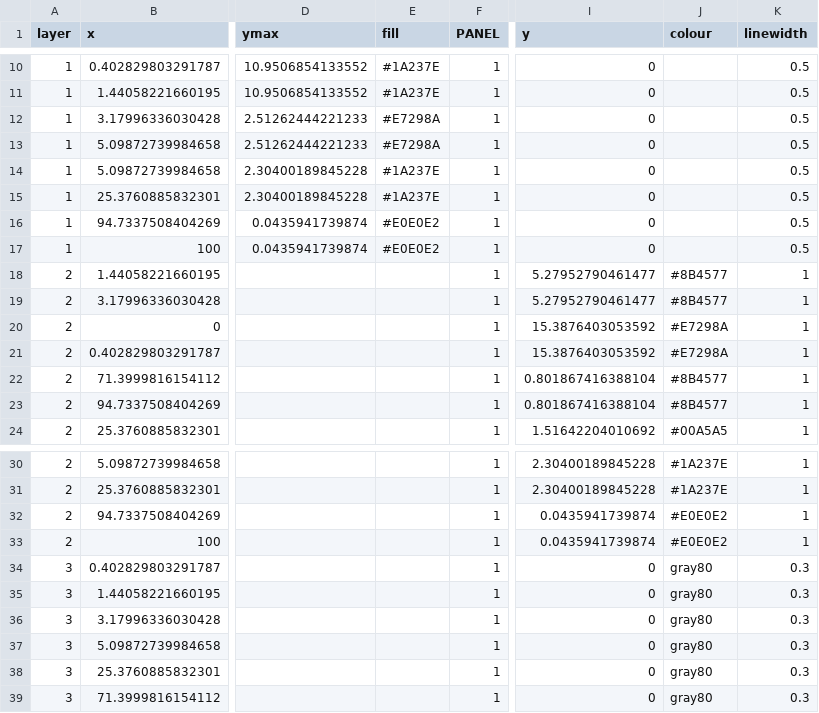
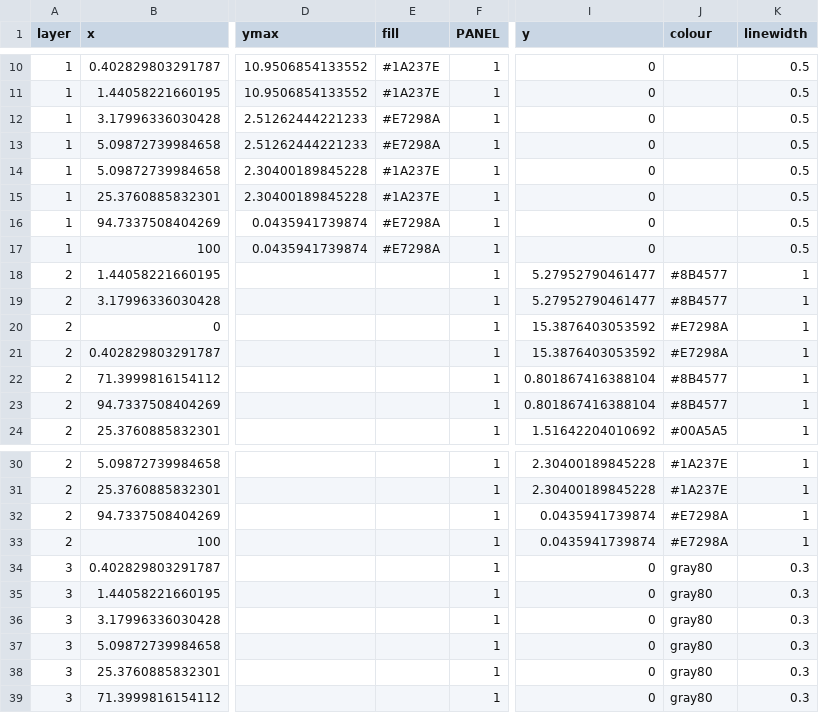
Before and after one commit to deivisangeli/gtl-prizes-replication-v14, a CSV file: expected/plotdata/prizesDensityFunding.csv, drawn as a sheet; only a part is shown, gaps mark what is left out; the diff names each change by its address in the sheet, - before the commit and + after, or states it on an @@ line.

```diff
--- a/expected/plotdata/prizesDensityFunding.csv
+++ b/expected/plotdata/prizesDensityFunding.csv
-E16:E17 (fill): #E0E0E2
+E16:E17 (fill): #E7298A
-J32:J33 (colour): #E0E0E2
+J32:J33 (colour): #E7298A
```
Also changed, not shown: data/r2_9_ec_stage_by_prize.csv, expected/plotdata/r2_3_pay_grouped_scatter.csv, 9 other files.
